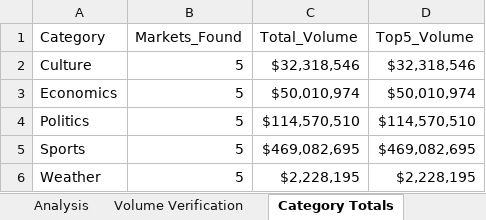
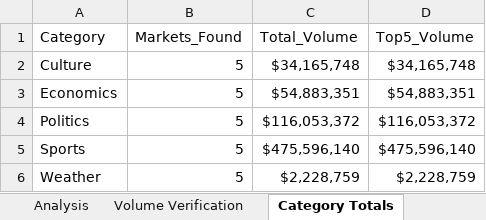
Before and after one commit to scowlfaceq02/afg-scorecard, an Excel workbook: data/final_report.xlsx, sheet Category Totals, drawn as a sheet; values as stored, in another font and other column widths than the file's, no borders; the diff names each change by its address in the sheet, - before the commit and + after, or states it on an @@ line.

```diff
--- a/data/final_report.xlsx (sheet Category Totals)
+++ b/data/final_report.xlsx (sheet Category Totals)
-C2 (Total_Volume): $32,318,546
+C2 (Total_Volume): $34,165,748
-D2 (Top5_Volume): $32,318,546
+D2 (Top5_Volume): $34,165,748
-C3 (Total_Volume): $50,010,974
+C3 (Total_Volume): $54,883,351
-D3 (Top5_Volume): $50,010,974
+D3 (Top5_Volume): $54,883,351
-C4 (Total_Volume): $114,570,510
+C4 (Total_Volume): $116,053,372
-D4 (Top5_Volume): $114,570,510
+D4 (Top5_Volume): $116,053,372
-C5 (Total_Volume): $469,082,695
+C5 (Total_Volume): $475,596,140
-D5 (Top5_Volume): $469,082,695
+D5 (Top5_Volume): $475,596,140
-C6 (Total_Volume): $2,228,195
+C6 (Total_Volume): $2,228,759
-D6 (Top5_Volume): $2,228,195
+D6 (Top5_Volume): $2,228,759
```
Also changed, not shown: sheet Analysis, sheet Volume Verification, data/raw_markets.xlsx, 22 other files.
